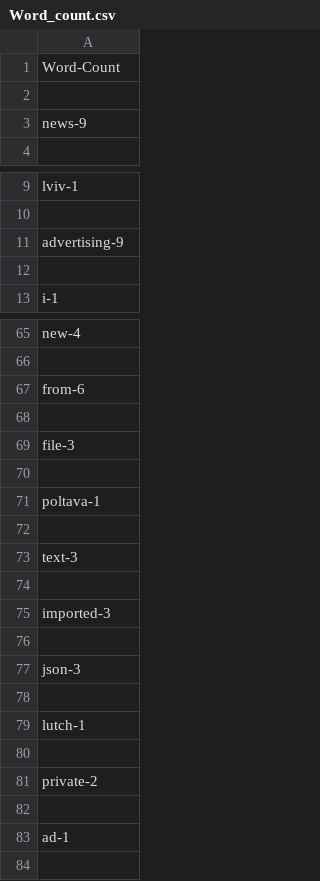
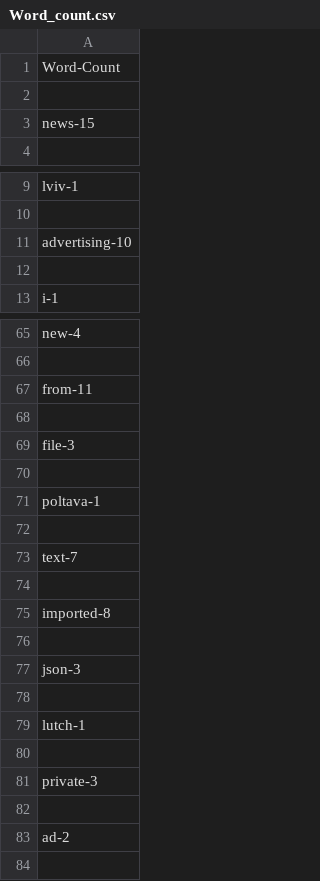
Before and after one commit to shulgakate/HW, a CSV file: Word_count.csv, drawn as a sheet; only a part is shown, gaps mark what is left out; the diff covers the shown part only.

```diff
--- a/Word_count.csv
+++ b/Word_count.csv
@@ -2,3 +2,3 @@ Word-Count
 
-news-9
+news-15
 
@@ -10,3 +10,3 @@ lviv-1
 
-advertising-9
+advertising-10
 
@@ -66,3 +66,3 @@ new-4
 
-from-6
+from-11
 
@@ -72,5 +72,5 @@ poltava-1
 
-text-3
+text-7
 
-imported-3
+imported-8
 
@@ -80,5 +80,5 @@ lutch-1
 
-private-2
+private-3
 
-ad-1
+ad-2
 
```
Also changed, not shown: 4 added rows and 10 edited cells elsewhere in this file, Letter count.csv, 6 other files.
